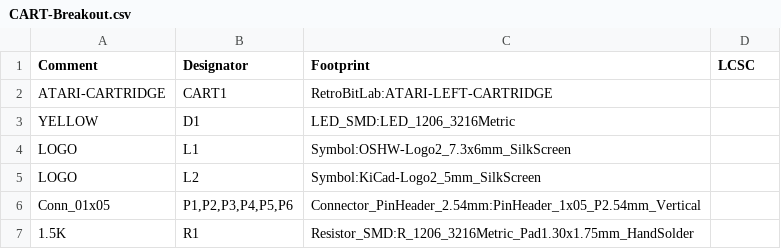
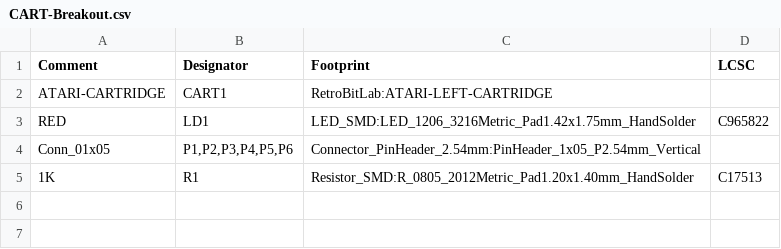
Before and after one commit to gianlucarenzi/CART-Breakout, a CSV file: CART-Breakout.csv, drawn as a sheet.

```diff
--- a/CART-Breakout.csv
+++ b/CART-Breakout.csv
@@ -2,6 +2,4 @@ Comment,Designator,Footprint,LCSC
 "ATARI-CARTRIDGE","CART1","RetroBitLab:ATARI-LEFT-CARTRIDGE",""
-"YELLOW","D1","LED_SMD:LED_1206_3216Metric",""
-"LOGO","L1","Symbol:OSHW-Logo2_7.3x6mm_SilkScreen",""
-"LOGO","L2","Symbol:KiCad-Logo2_5mm_SilkScreen",""
+"RED","LD1","LED_SMD:LED_1206_3216Metric_Pad1.42x1.75mm_HandSolder","C965822"
 "Conn_01x05","P1,P2,P3,P4,P5,P6","Connector_PinHeader_2.54mm:PinHeader_1x05_P2.54mm_Vertical",""
-"1.5K","R1","Resistor_SMD:R_1206_3216Metric_Pad1.30x1.75mm_HandSolder",""
+"1K","R1","Resistor_SMD:R_0805_2012Metric_Pad1.20x1.40mm_HandSolder","C17513"
```
Also changed, not shown: 19 other files.
